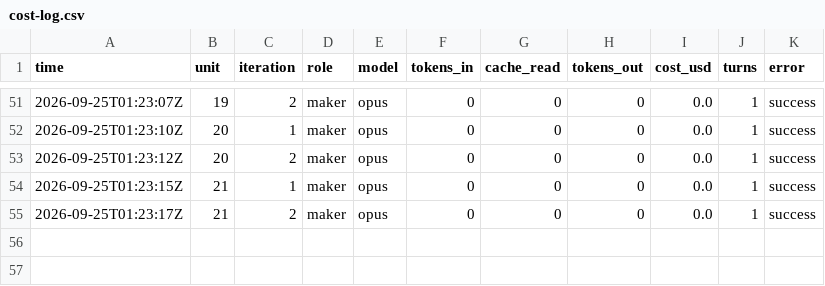
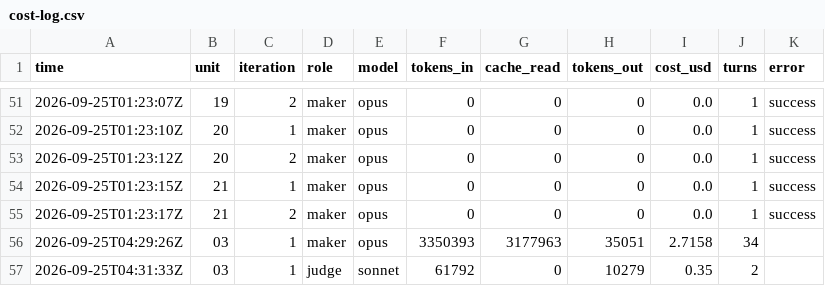
Before and after one commit to PERDANA-LLC/loop.engineering, a CSV file: loops/john-kjv-study/cost-log.csv, drawn as a sheet; only a part is shown, gaps mark what is left out; the diff names each change by its address in the sheet, - before the commit and + after, or states it on an @@ line.

```diff
--- a/loops/john-kjv-study/cost-log.csv
+++ b/loops/john-kjv-study/cost-log.csv
+row 56: 2026-09-25T04:29:26Z | 03 | 1 | maker | opus | 3350393 | 3177963 | 35051 | 2.7158 | 34
+row 57: 2026-09-25T04:31:33Z | 03 | 1 | judge | sonnet | 61792 | 0 | 10279 | 0.35 | 2
```
Also changed, not shown: loops/john-kjv-study/loop-log.csv, loops/john-kjv-study/units.tsv, 7 other files.
